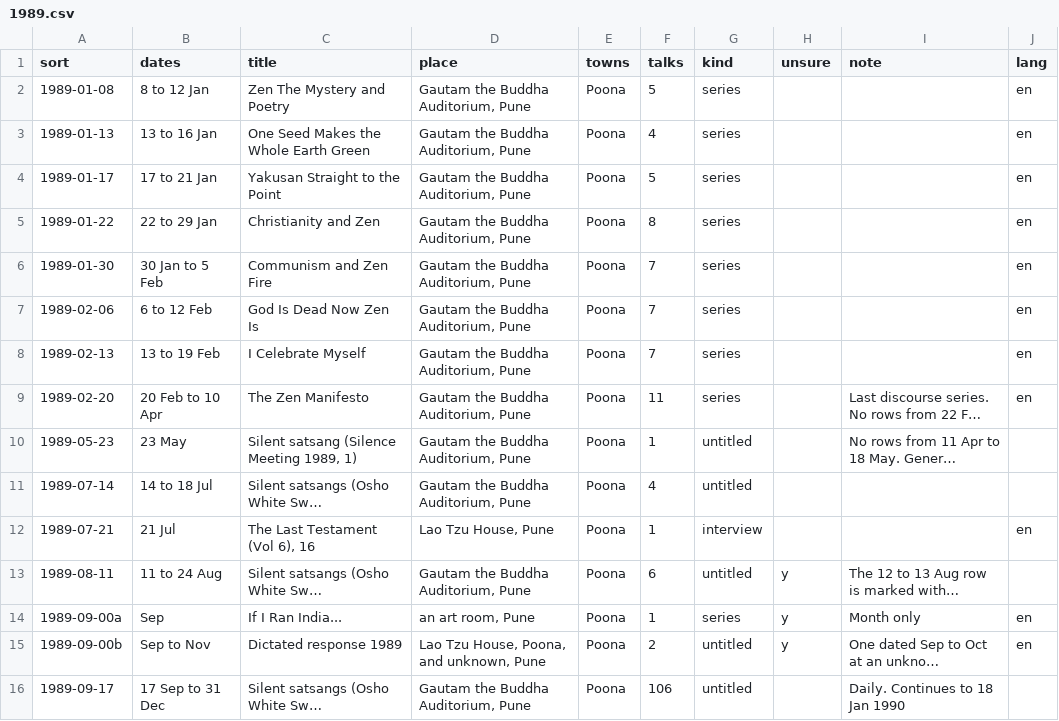
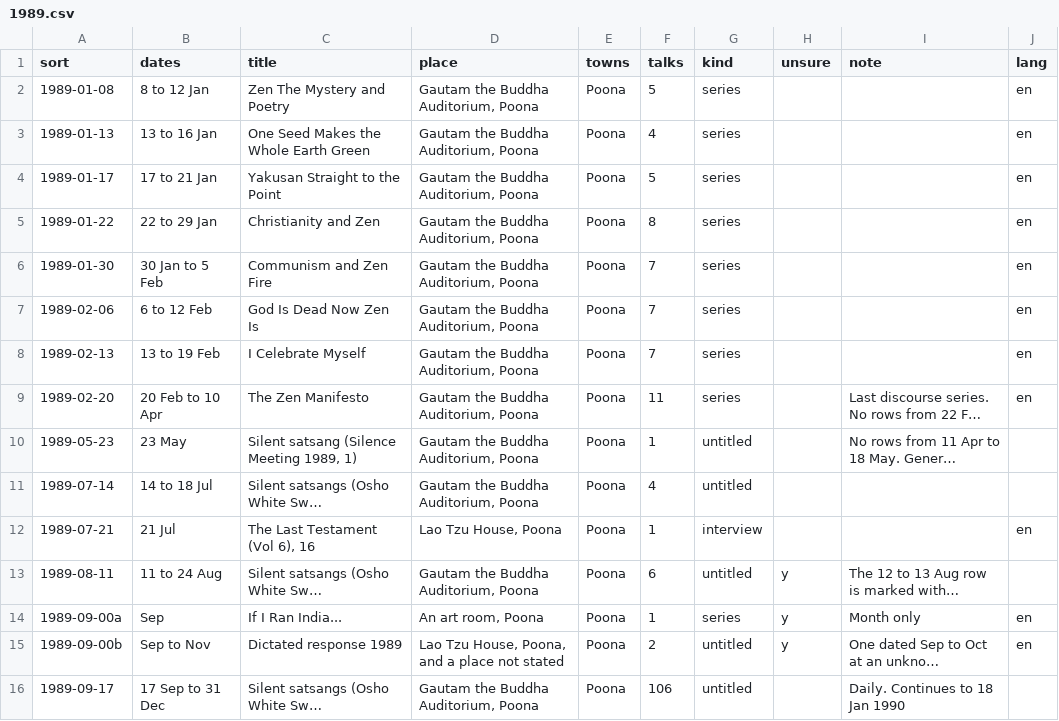
Before and after one commit to mukundhan94/osho-discourses, a CSV file: data/talks/1989.csv, drawn as a sheet; long unchanged cells end in …; the diff names each change by its address in the sheet, - before the commit and + after, or states it on an @@ line.

```diff
--- a/data/talks/1989.csv
+++ b/data/talks/1989.csv
-D2:D11 (place): Gautam the Buddha Auditorium, Pune
+D2:D11 (place): Gautam the Buddha Auditorium, Poona
-D12 (place): Lao Tzu House, Pune
+D12 (place): Lao Tzu House, Poona
-D13 (place): Gautam the Buddha Auditorium, Pune
+D13 (place): Gautam the Buddha Auditorium, Poona
-D14 (place): an art room, Pune
+D14 (place): An art room, Poona
-D15 (place): Lao Tzu House, Poona, and unknown, Pune
+D15 (place): Lao Tzu House, Poona, and a place not stated
-D16 (place): Gautam the Buddha Auditorium, Pune
+D16 (place): Gautam the Buddha Auditorium, Poona
```
Also changed, not shown: data/talks/1987.csv, data/talks/1988.csv, 4 other files.
